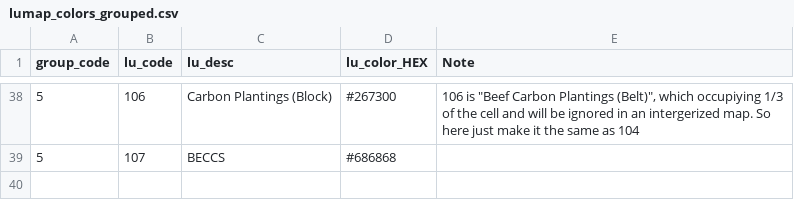
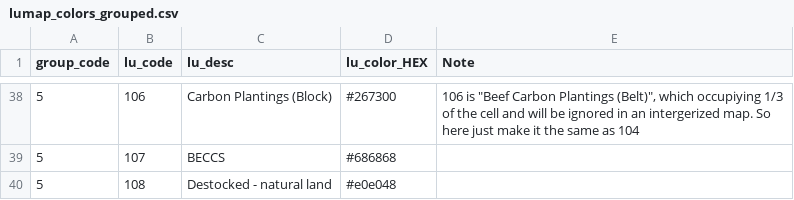
Before and after one commit to land-use-trade-offs/luto-2.0, a CSV file: luto/tools/report/Assets/lumap_colors_grouped.csv, drawn as a sheet; only a part is shown, gaps mark what is left out; the diff names each change by its address in the sheet, - before the commit and + after, or states it on an @@ line.

Commit message:
fix: correct the legend to show destocked natural land in map

```diff
--- a/luto/tools/report/Assets/lumap_colors_grouped.csv
+++ b/luto/tools/report/Assets/lumap_colors_grouped.csv
+row 40: 5 | 108 | Destocked - natural land | #e0e048
```
Also changed, not shown: 6 other files.
